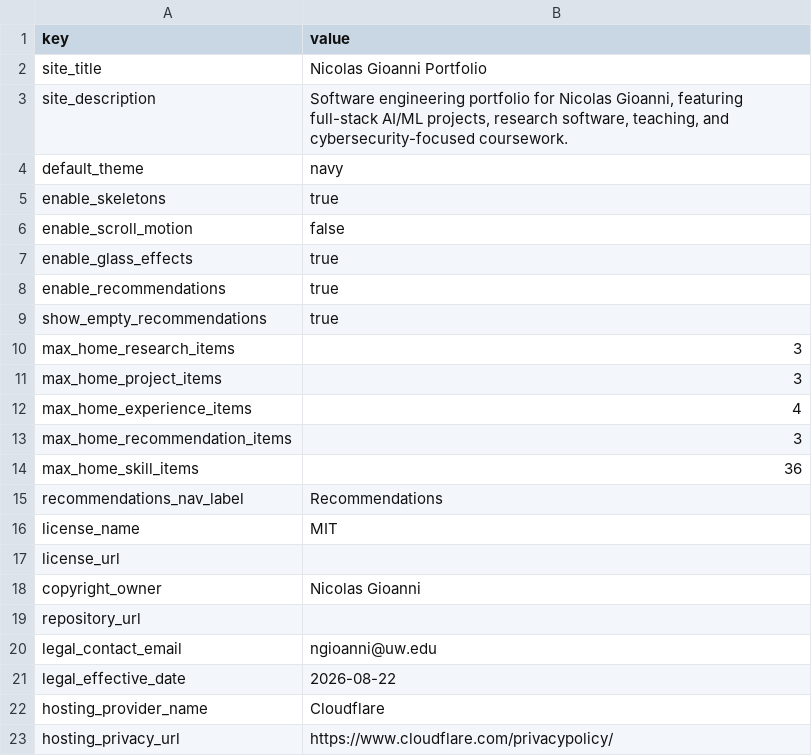
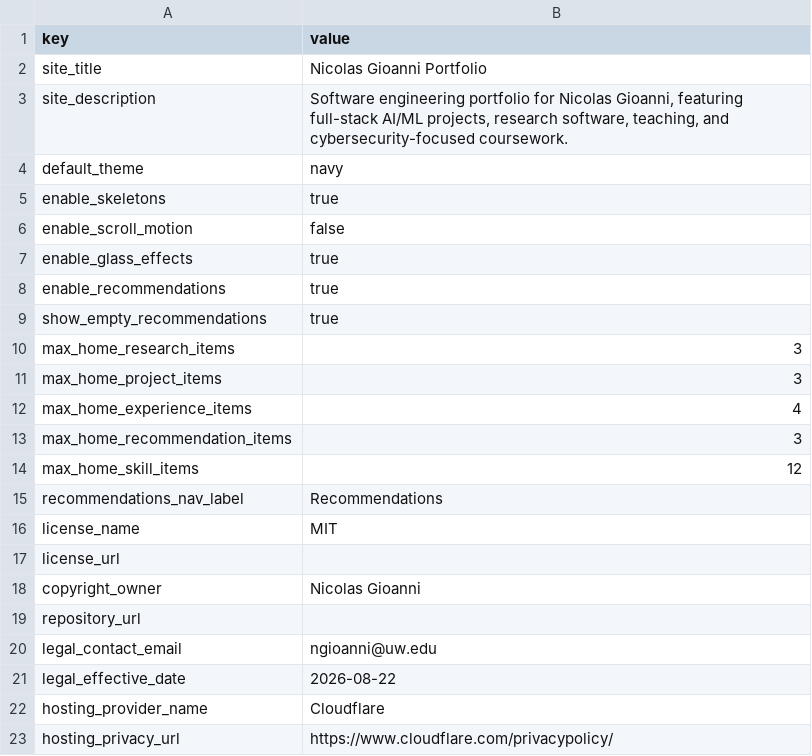
Before and after one commit to nicolasgioanni/Smart-Porfolio, a CSV file: src/content/templates/site_settings.csv, drawn as a sheet.

```diff
--- a/src/content/templates/site_settings.csv
+++ b/src/content/templates/site_settings.csv
@@ -13,3 +13,3 @@ max_home_experience_items,4
 max_home_recommendation_items,3
-max_home_skill_items,36
+max_home_skill_items,12
 recommendations_nav_label,Recommendations
```
Also changed, not shown: src/content/templates/links.csv, src/content/templates/profile.csv, 35 other files.
